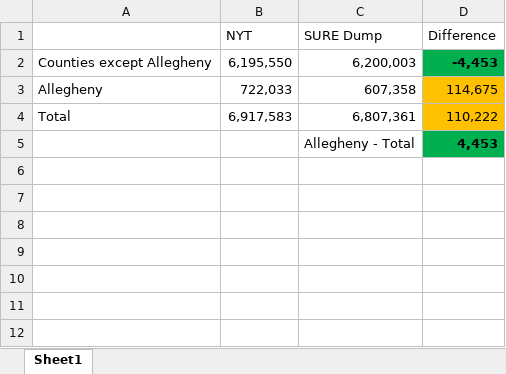
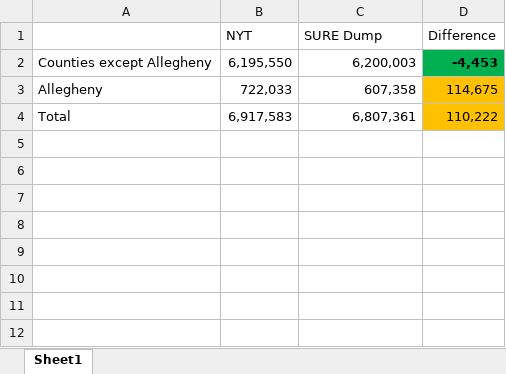
Before and after one commit to payamazadi/pasureaudit, an Excel workbook: Comparison.xlsx, sheet Sheet1, drawn as a sheet; only a part is shown; values as stored, in another font and other column widths than the file's, no borders; charts and pictures not drawn; the diff names each change by its address in the sheet, - before the commit and + after, or states it on an @@ line.

Commit message:
update comparison spreadsheet for new data

```diff
--- a/Comparison.xlsx (sheet Sheet1)
+++ b/Comparison.xlsx (sheet Sheet1)
-row 5:  |  | Allegheny - Total | 4,453
+row 5: (empty)
-D5 fill: #00B050
+D5 fill: none
```
